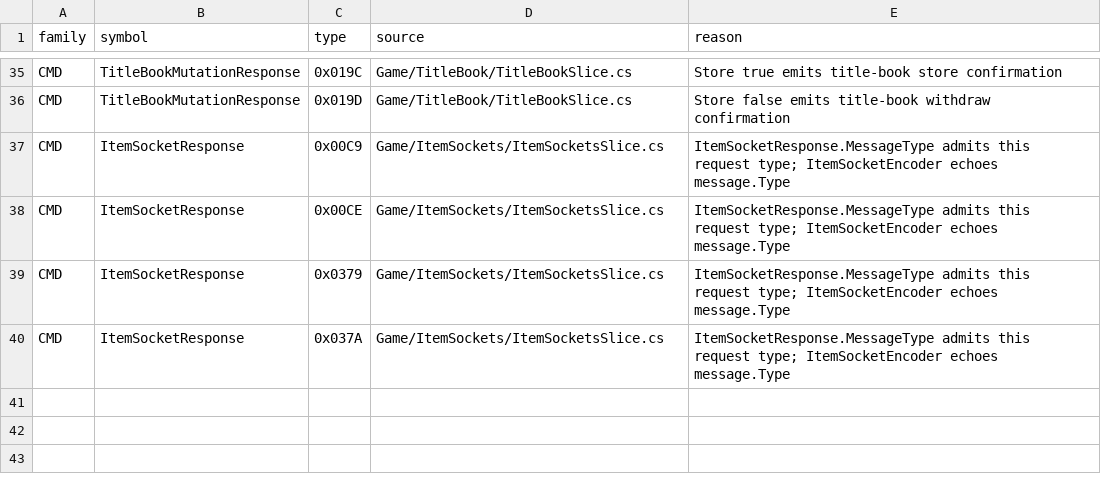
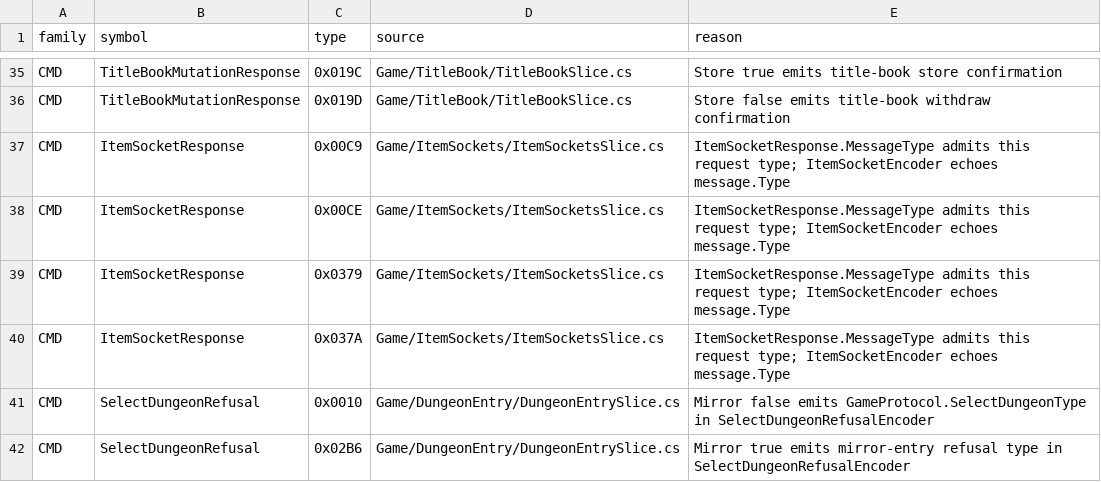
Before and after one commit to Gloria-GK-406/DNF-JP-86-Server, a TSV file: protocol/patterns/data/server-wire-overrides.tsv, drawn as a sheet; only a part is shown, gaps mark what is left out.

Commit message:
docs(protocol): close documentation sync gaps and calibrate acceptance

```diff
--- a/protocol/patterns/data/server-wire-overrides.tsv
+++ b/protocol/patterns/data/server-wire-overrides.tsv
@@ -40 +40,3 @@ CMD	ItemSocketResponse	0x0379	Game/ItemSockets/ItemSocketsSlice.cs	ItemSocketRes
 CMD	ItemSocketResponse	0x037A	Game/ItemSockets/ItemSocketsSlice.cs	ItemSocketResponse.MessageType admits this request type; ItemSocketEncoder echoes message.Type
+CMD	SelectDungeonRefusal	0x0010	Game/DungeonEntry/DungeonEntrySlice.cs	Mirror false emits GameProtocol.SelectDungeonType in SelectDungeonRefusalEncoder
+CMD	SelectDungeonRefusal	0x02B6	Game/DungeonEntry/DungeonEntrySlice.cs	Mirror true emits mirror-entry refusal type in SelectDungeonRefusalEncoder
```
Also changed, not shown: 14 other files.
